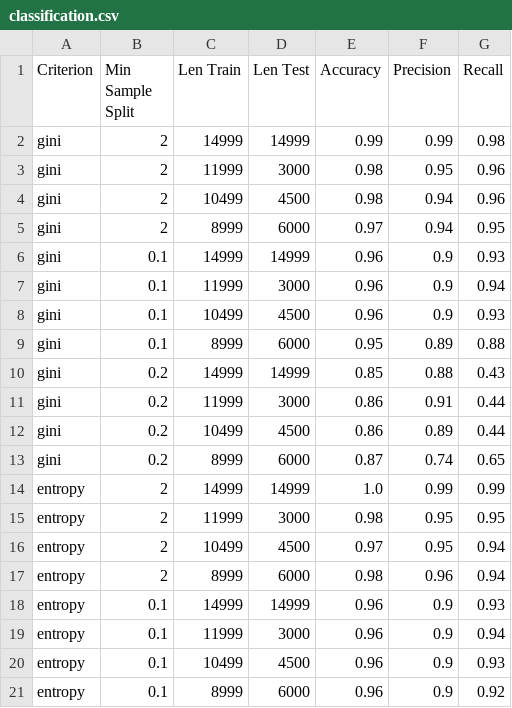
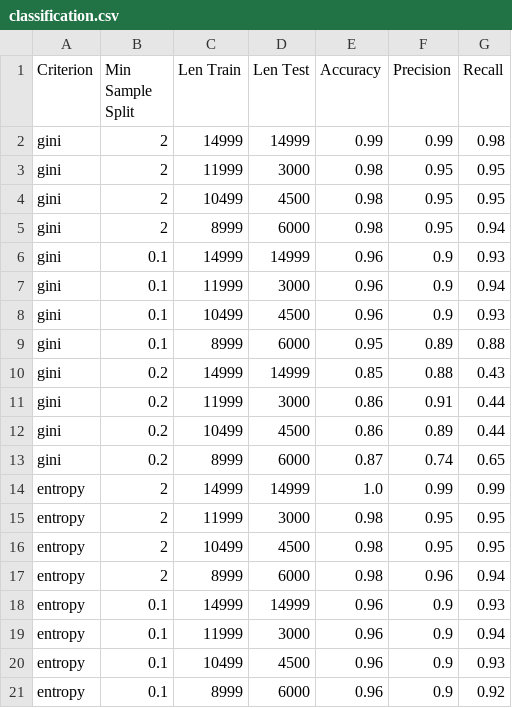
Before and after one commit to germz01/Human-Resources-Analysis, a CSV file: data/classification.csv, drawn as a sheet; only a part is shown.

Commit message:
Added performance table to section 4.3

```diff
--- a/data/classification.csv
+++ b/data/classification.csv
@@ -2,5 +2,5 @@ Criterion,Min Sample Split,Len Train,Len Test,Accuracy,Precision,Recall
 gini,2,14999,14999,0.99,0.99,0.98
-gini,2,11999,3000,0.98,0.95,0.96
-gini,2,10499,4500,0.98,0.94,0.96
-gini,2,8999,6000,0.97,0.94,0.95
+gini,2,11999,3000,0.98,0.95,0.95
+gini,2,10499,4500,0.98,0.95,0.95
+gini,2,8999,6000,0.98,0.95,0.94
 gini,0.1,14999,14999,0.96,0.9,0.93
@@ -15,3 +15,3 @@ entropy,2,14999,14999,1.0,0.99,0.99
 entropy,2,11999,3000,0.98,0.95,0.95
-entropy,2,10499,4500,0.97,0.95,0.94
+entropy,2,10499,4500,0.98,0.95,0.95
 entropy,2,8999,6000,0.98,0.96,0.94
```
Also changed, not shown: 11 other files.
